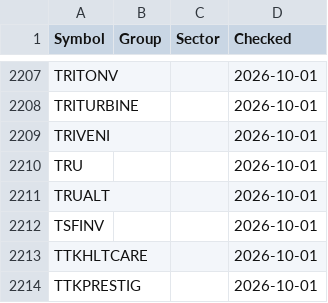
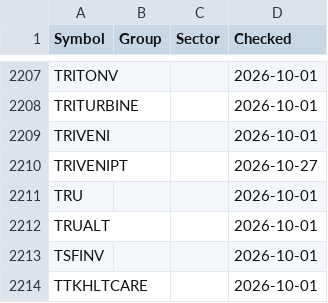
Before and after one commit to manoj-kholia/nse-scanner, a CSV file: sector_map.csv, drawn as a sheet; only a part is shown, gaps mark what is left out; the shorter side is filled out with more unchanged rows.

```diff
--- a/sector_map.csv
+++ b/sector_map.csv
@@ -2209,2 +2209,3 @@ TRITURBINE,,,2026-10-01
 TRIVENI,,,2026-10-01
+TRIVENIPT,,,2026-10-27
 TRU,,,2026-10-01
```
Also changed, not shown: EQUITY_L.csv, EQUITY_L_live.csv, 4 other files.
